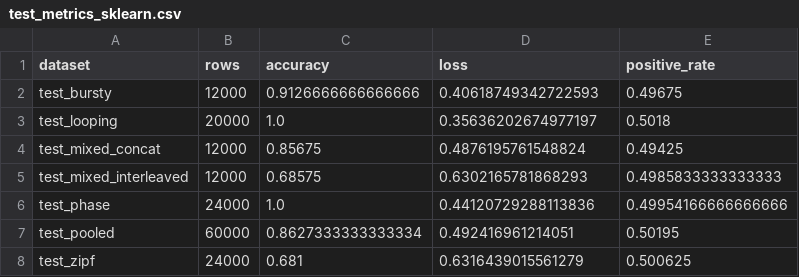
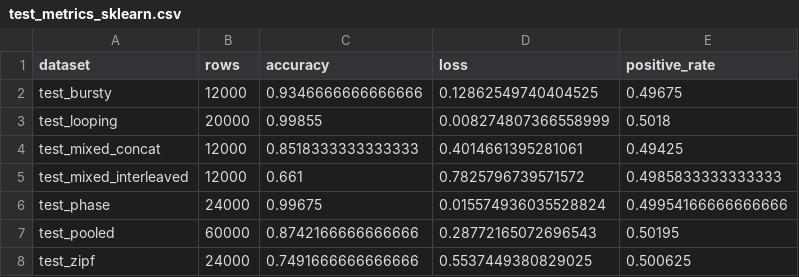
Before and after one commit to CornellDataScience/learning-based-cache-eviction, a CSV file: artifacts/test_metrics_sklearn.csv, drawn as a sheet.

```diff
--- a/artifacts/test_metrics_sklearn.csv
+++ b/artifacts/test_metrics_sklearn.csv
@@ -1,8 +1,8 @@
 dataset,rows,accuracy,loss,positive_rate
-test_bursty,12000,0.9126666666666666,0.40618749342722593,0.49675
-test_looping,20000,1.0,0.35636202674977197,0.5018
-test_mixed_concat,12000,0.85675,0.4876195761548824,0.49425
-test_mixed_interleaved,12000,0.68575,0.6302165781868293,0.4985833333333333
-test_phase,24000,1.0,0.44120729288113836,0.49954166666666666
-test_pooled,60000,0.8627333333333334,0.492416961214051,0.50195
-test_zipf,24000,0.681,0.6316439015561279,0.500625
+test_bursty,12000,0.9346666666666666,0.12862549740404525,0.49675
+test_looping,20000,0.99855,0.008274807366558999,0.5018
+test_mixed_concat,12000,0.8518333333333333,0.4014661395281061,0.49425
+test_mixed_interleaved,12000,0.661,0.7825796739571572,0.4985833333333333
+test_phase,24000,0.99675,0.015574936035528824,0.49954166666666666
+test_pooled,60000,0.8742166666666666,0.28772165072696543,0.50195
+test_zipf,24000,0.7491666666666666,0.5537449380829025,0.500625
```
Also changed, not shown: 8 other files.
